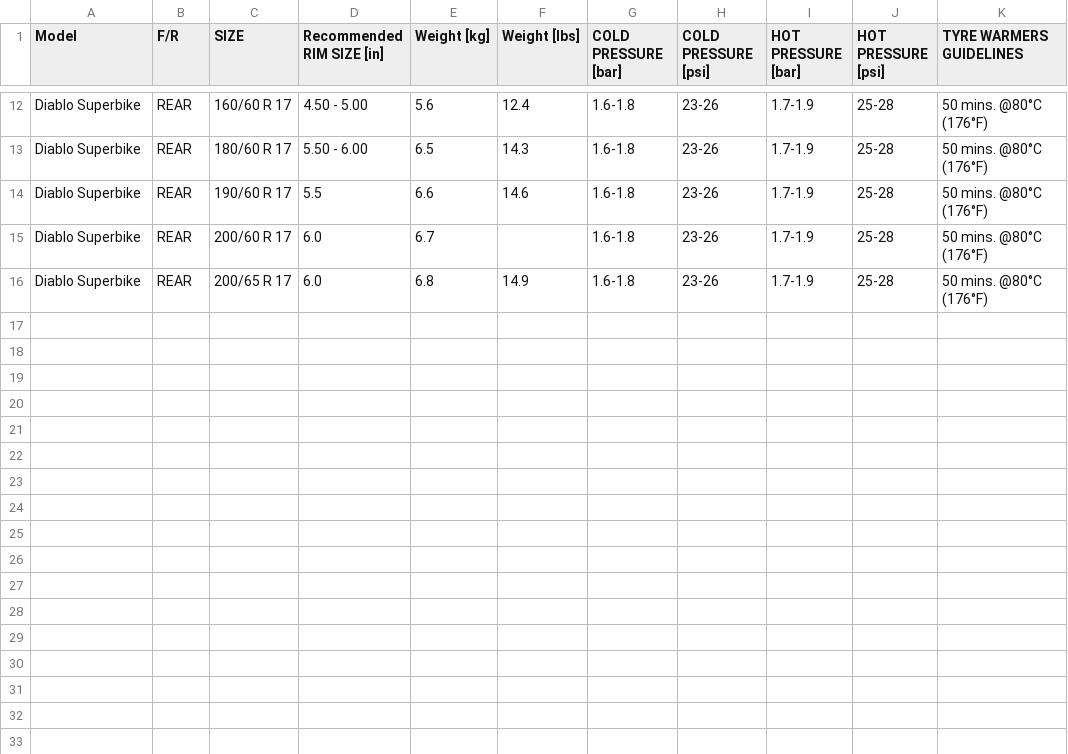
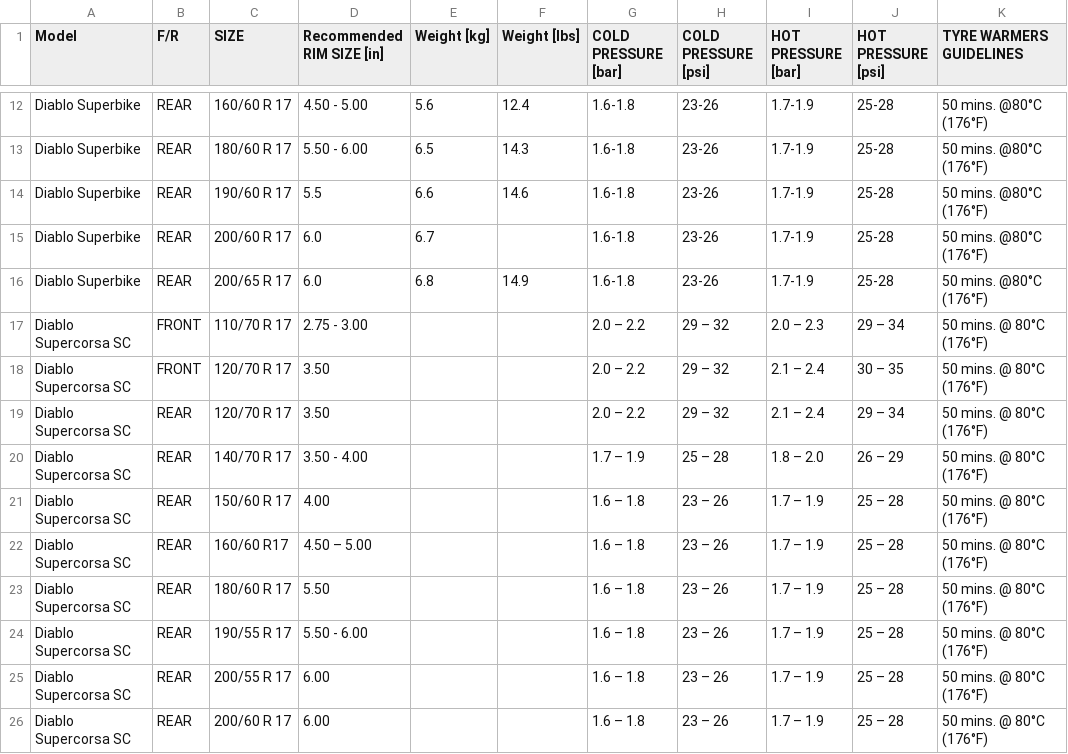
Before and after one commit to urdo/testowe, a CSV file: tire-pressure-calculator/pirelli.csv, drawn as a sheet; only a part is shown, gaps mark what is left out; the diff names each change by its address in the sheet, - before the commit and + after, or states it on an @@ line.

Commit message:
Update pirelli.csv

```diff
--- a/tire-pressure-calculator/pirelli.csv
+++ b/tire-pressure-calculator/pirelli.csv
+row 17: Diablo Supercorsa SC | FRONT | 110/70 R 17 | 2.75 - 3.00 |  |  | 2.0 – 2.2 | 29 – 32 | 2.0 – 2.3 | 29 – 34 | 50 mins. @ 80°C (176°F)
+row 18: Diablo Supercorsa SC | FRONT | 120/70 R 17 | 3.50 |  |  | 2.0 – 2.2 | 29 – 32 | 2.1 – 2.4 | 30 – 35 | 50 mins. @ 80°C (176°F)
+row 19: Diablo Supercorsa SC | REAR | 120/70 R 17 | 3.50 |  |  | 2.0 – 2.2 | 29 – 32 | 2.1 – 2.4 | 29 – 34 | 50 mins. @ 80°C (176°F)
+row 20: Diablo Supercorsa SC | REAR | 140/70 R 17 | 3.50 - 4.00 |  |  | 1.7 – 1.9 | 25 – 28 | 1.8 – 2.0 | 26 – 29 | 50 mins. @ 80°C (176°F)
+row 21: Diablo Supercorsa SC | REAR | 150/60 R 17 | 4.00 |  |  | 1.6 – 1.8 | 23 – 26 | 1.7 – 1.9 | 25 – 28 | 50 mins. @ 80°C (176°F)
+row 22: Diablo Supercorsa SC | REAR | 160/60 R17 | 4.50 – 5.00 |  |  | 1.6 – 1.8 | 23 – 26 | 1.7 – 1.9 | 25 – 28 | 50 mins. @ 80°C (176°F)
+row 23: Diablo Supercorsa SC | REAR | 180/60 R 17 | 5.50 |  |  | 1.6 – 1.8 | 23 – 26 | 1.7 – 1.9 | 25 – 28 | 50 mins. @ 80°C (176°F)
+row 24: Diablo Supercorsa SC | REAR | 190/55 R 17 | 5.50 - 6.00 |  |  | 1.6 – 1.8 | 23 – 26 | 1.7 – 1.9 | 25 – 28 | 50 mins. @ 80°C (176°F)
+row 25: Diablo Supercorsa SC | REAR | 200/55 R 17 | 6.00 |  |  | 1.6 – 1.8 | 23 – 26 | 1.7 – 1.9 | 25 – 28 | 50 mins. @ 80°C (176°F)
+row 26: Diablo Supercorsa SC | REAR | 200/60 R 17 | 6.00 |  |  | 1.6 – 1.8 | 23 – 26 | 1.7 – 1.9 | 25 – 28 | 50 mins. @ 80°C (176°F)
```
